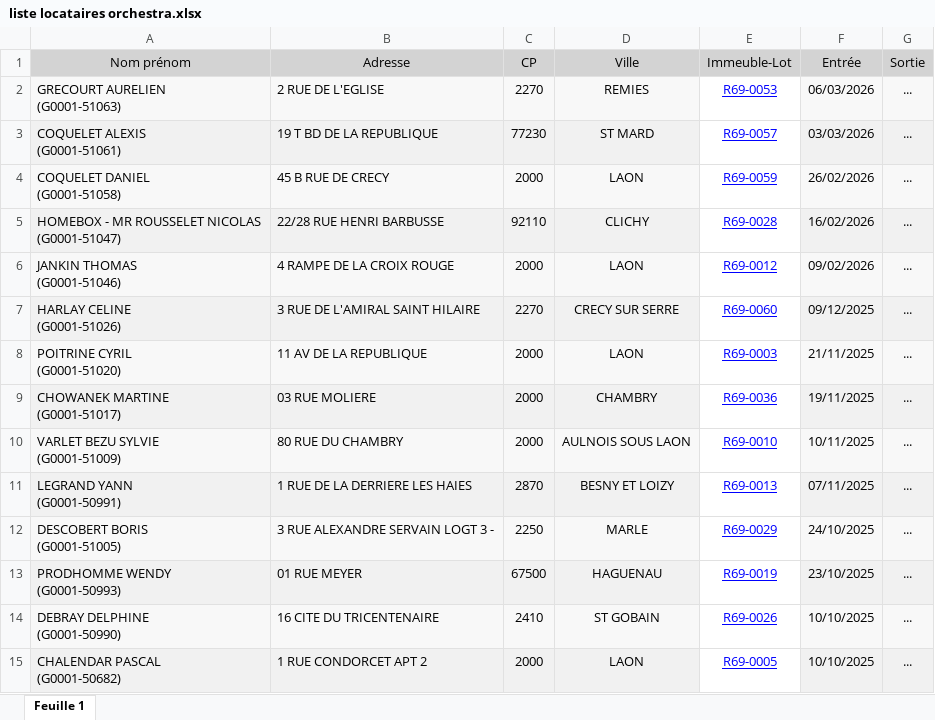
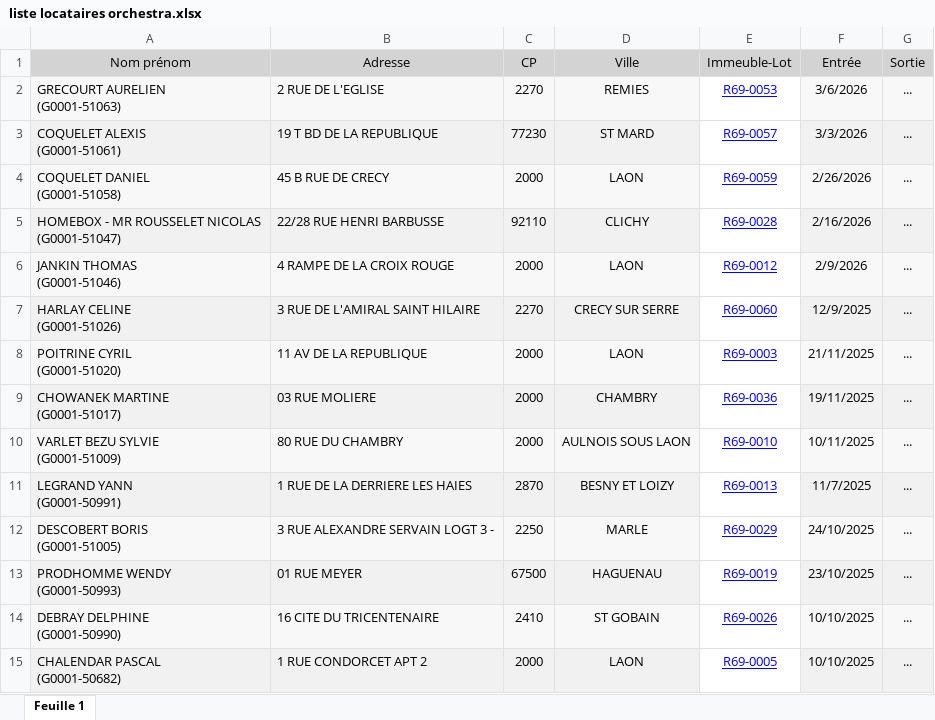
Before and after one commit to 13artcolor-png/BEEBOX-ORIGINAL, an Excel workbook: import_data/liste locataires orchestra.xlsx, sheet Feuille 1, drawn as a sheet; only a part is shown; values as stored, in another font and other column widths than the file's, no borders; charts and pictures not drawn; the diff covers the shown part only; the diff names each change by its address in the sheet, - before the commit and + after, or states it on an @@ line.

```diff
--- a/import_data/liste locataires orchestra.xlsx (sheet Feuille 1)
+++ b/import_data/liste locataires orchestra.xlsx (sheet Feuille 1)
-F2 (Entrée): 06/03/2026
+F2 (Entrée): 3/6/2026
-F3 (Entrée): 03/03/2026
+F3 (Entrée): 3/3/2026
-F4 (Entrée): 26/02/2026
+F4 (Entrée): 2/26/2026
-F5 (Entrée): 16/02/2026
+F5 (Entrée): 2/16/2026
-F6 (Entrée): 09/02/2026
+F6 (Entrée): 2/9/2026
-F7 (Entrée): 09/12/2025
+F7 (Entrée): 12/9/2025
-F11 (Entrée): 07/11/2025
+F11 (Entrée): 11/7/2025
```
Also changed, not shown: 81 edited cells elsewhere in this sheet, charts or pictures, import_data/beebox-laon-inventaire-boxes-2026-03-08.xlsx, 30 other files.
